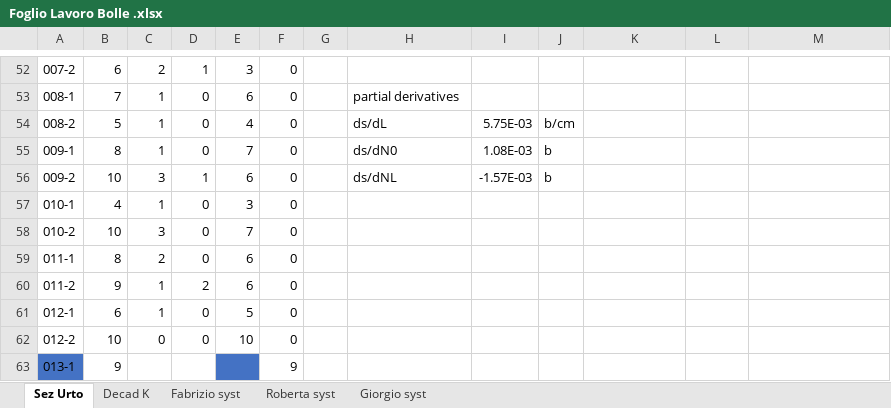
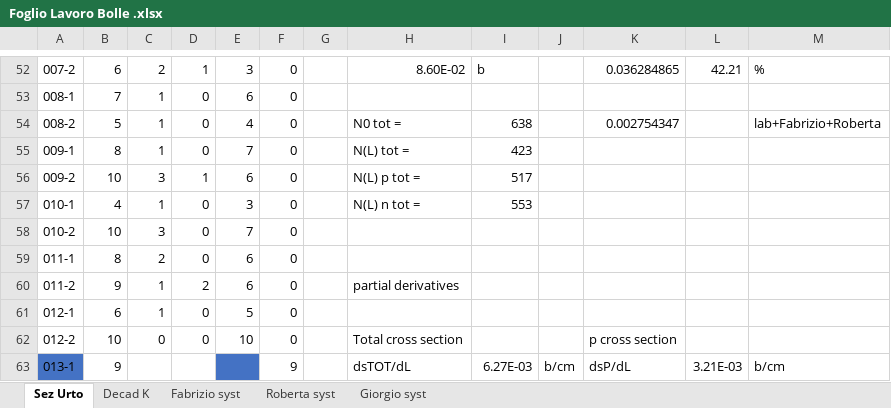
Before and after one commit to GiorgioAlbertoLucia/LabFNS2, an Excel workbook: Bubble-chambers/Foglio Lavoro Bolle .xlsx, sheet Sez Urto, drawn as a sheet; only a part is shown, gaps mark what is left out; values as stored, in another font and other column widths than the file's, no borders; charts and pictures not drawn; the diff covers the shown part only; the diff names each change by its address in the sheet, - before the commit and + after, or states it on an @@ line.

```diff
--- a/Bubble-chambers/Foglio Lavoro Bolle .xlsx (sheet Sez Urto)
+++ b/Bubble-chambers/Foglio Lavoro Bolle .xlsx (sheet Sez Urto)
-H52: (empty)
+H52: 8.60E-02
-I52: (empty)
+I52: b
-K52: (empty)
+K52: 0.036284865
-L52: (empty)
+L52: 42.21
-M52: (empty)
+M52: %
-H53: partial derivatives
+H53: (empty)
-H54: ds/dL
+H54: N0 tot =
-I54: 5.75E-03
+I54: 638
-J54: b/cm
+J54: (empty)
-K54: (empty)
+K54: 0.002754347
-M54: (empty)
+M54: lab+Fabrizio+Roberta
-H55: ds/dN0
+H55: N(L) tot =
-I55: 1.08E-03
+I55: 423
-J55:J56: b
+J55:J56: (empty)
-H56: ds/dNL
+H56: N(L) p tot =
-I56: -1.57E-03
+I56: 517
-H57: (empty)
+H57: N(L) n tot =
-I57: (empty)
+I57: 553
-H60: (empty)
+H60: partial derivatives
-H62: (empty)
+H62: Total cross section
-K62: (empty)
+K62: p cross section
-H63: (empty)
+H63: dsTOT/dL
-I63: (empty)
+I63: 6.27E-03
-J63: (empty)
+J63: b/cm
-K63: (empty)
+K63: dsP/dL
-L63: (empty)
+L63: 3.21E-03
-M63: (empty)
+M63: b/cm
```
Also changed, not shown: 16 added rows, 59 edited cells and cell formats elsewhere in this sheet, formulas that keep their value, charts or pictures, 56 other files.
